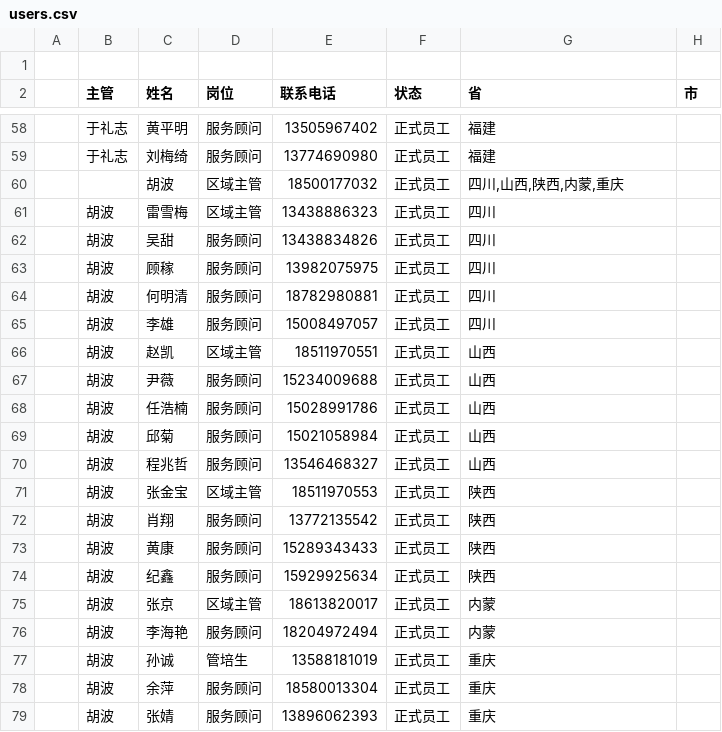
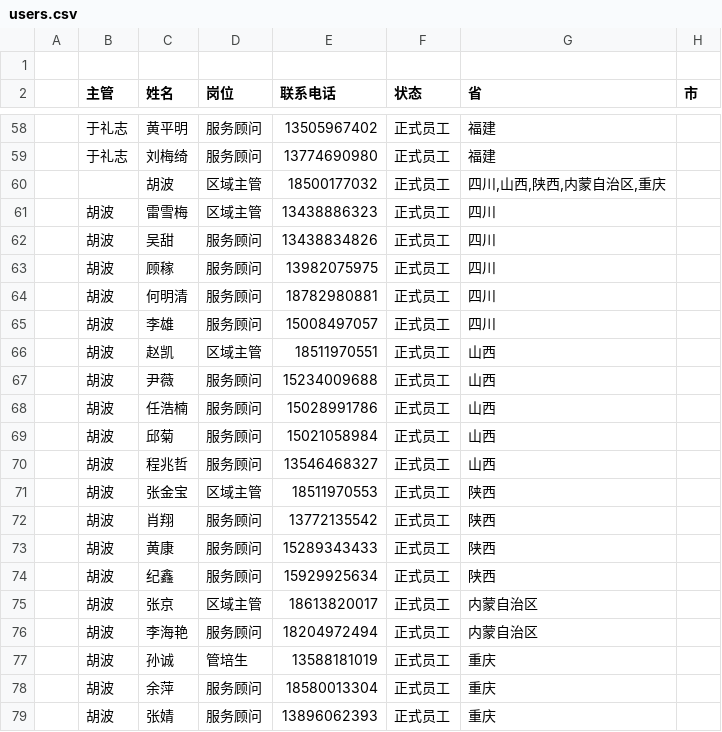
Before and after one commit to hailinzeng/simple_crm, a CSV file: db/users.csv, drawn as a sheet; only a part is shown, gaps mark what is left out.

Commit message:
update

```diff
--- a/db/users.csv
+++ b/db/users.csv
@@ -59,3 +59,3 @@
 ,于礼志,刘梅绮,服务顾问,13774690980,正式员工,福建,,
-,,胡波,区域主管,18500177032,正式员工,"四川,山西,陕西,内蒙,重庆",,
+,,胡波,区域主管,18500177032,正式员工,"四川,山西,陕西,内蒙自治区,重庆",,
 ,胡波,雷雪梅,区域主管,13438886323,正式员工,四川,,
@@ -74,4 +74,4 @@
 ,胡波,纪鑫,服务顾问,15929925634,正式员工,陕西,,
-,胡波,张京,区域主管,18613820017,正式员工,内蒙,,
-,胡波,李海艳,服务顾问,18204972494,正式员工,内蒙,,
+,胡波,张京,区域主管,18613820017,正式员工,内蒙自治区,,
+,胡波,李海艳,服务顾问,18204972494,正式员工,内蒙自治区,,
 ,胡波,孙诚,管培生,13588181019,正式员工,重庆,,
```
